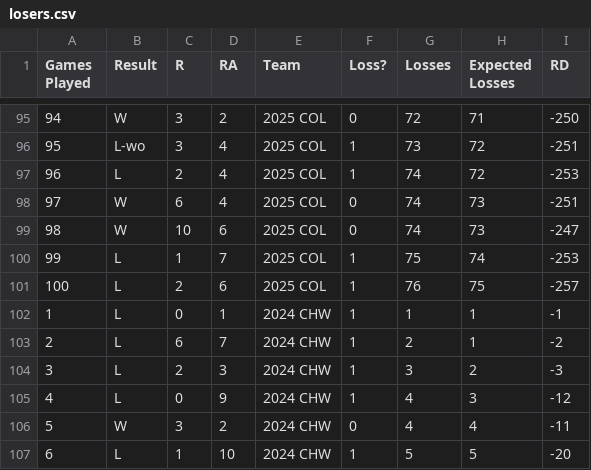
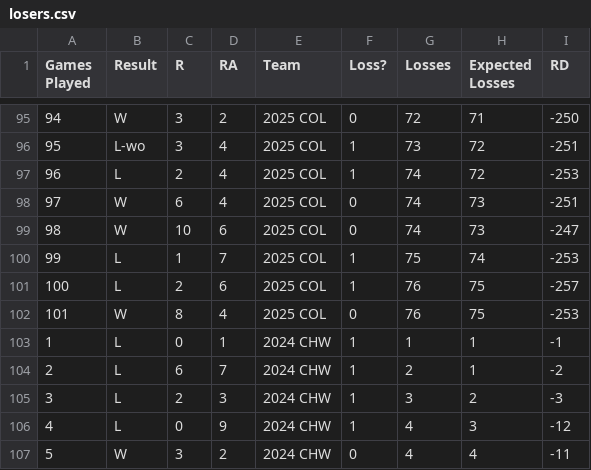
Before and after one commit to ajgafford/rockies-loss-tracker, a CSV file: Data/Processed/losers.csv, drawn as a sheet; only a part is shown, gaps mark what is left out; the shorter side is filled out with more unchanged rows; the diff names each change by its address in the sheet, - before the commit and + after, or states it on an @@ line.

Commit message:
Update data

```diff
--- a/Data/Processed/losers.csv
+++ b/Data/Processed/losers.csv
+row 102: 101 | W | 8 | 4 | 2025 COL | 0 | 76 | 75 | -253
```
